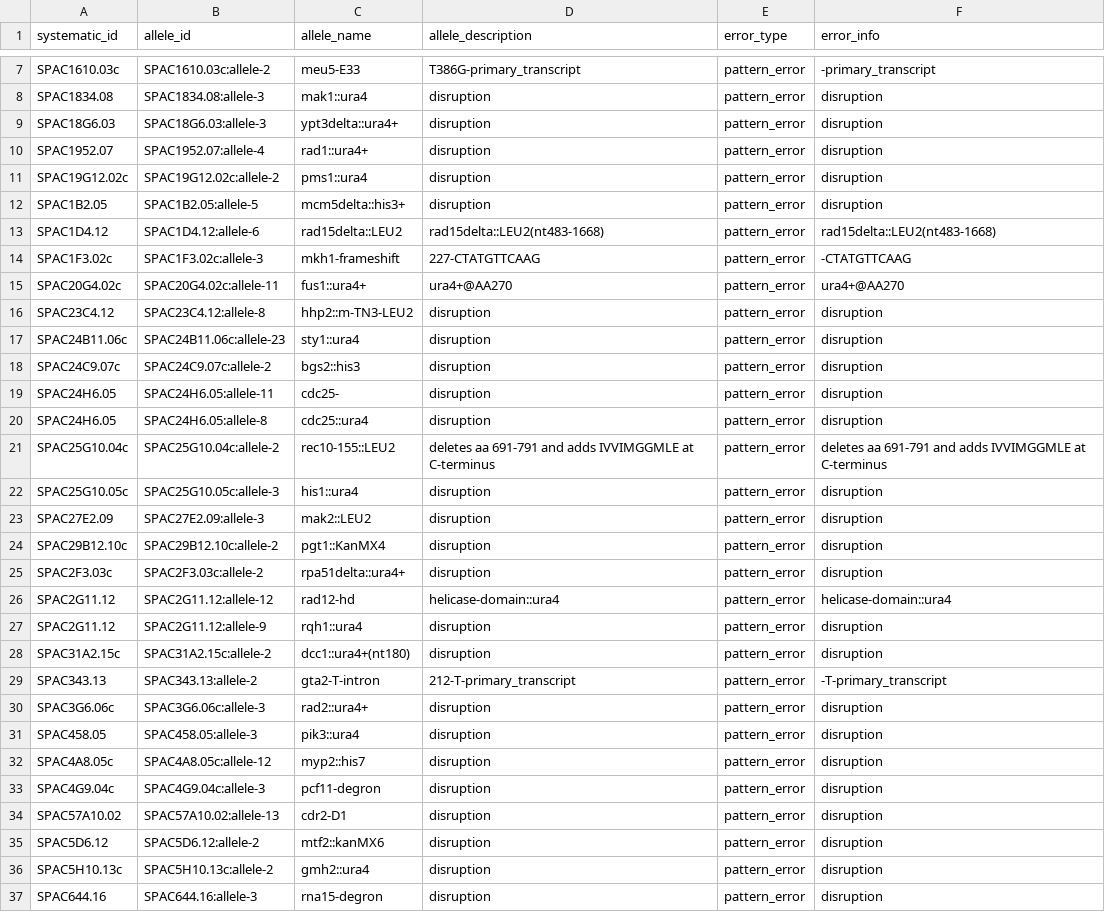
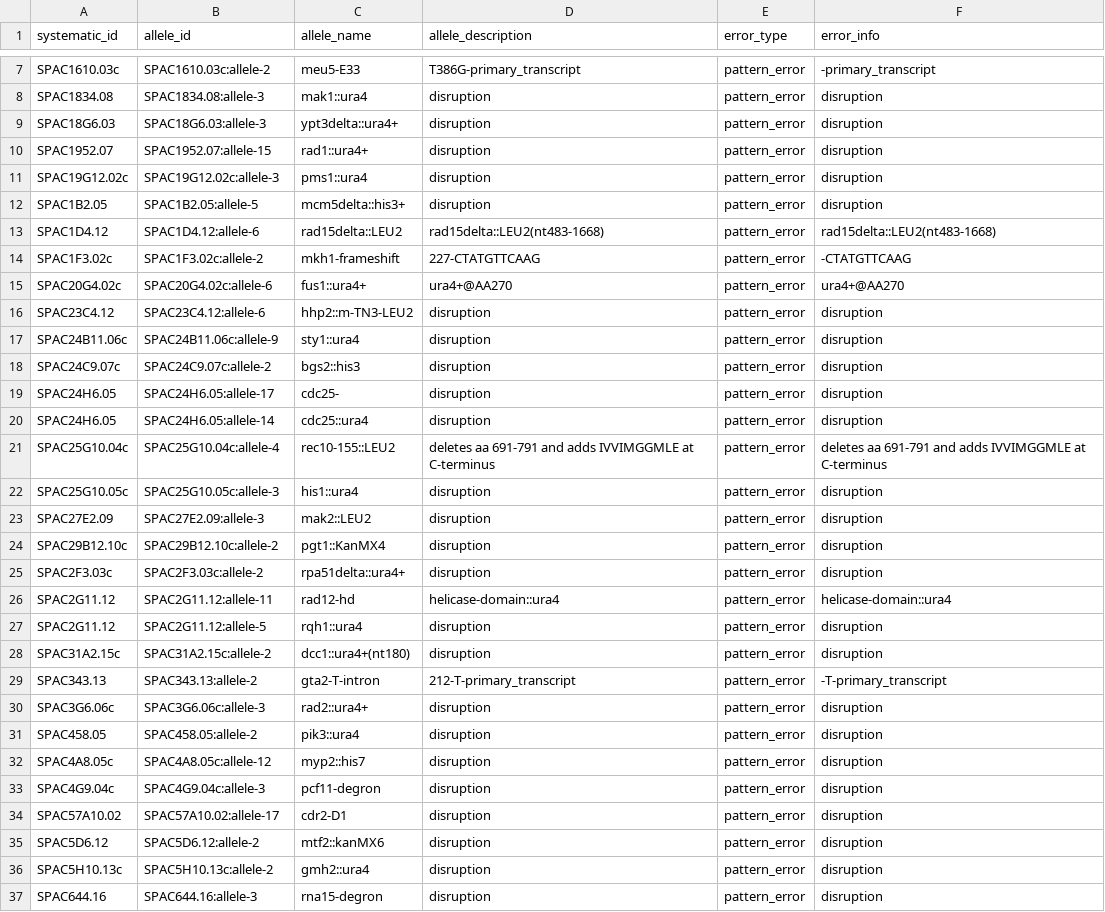
Before and after one commit to pombase/allele_qc, a TSV file: results/allele_cannot_fix_other_errors.tsv, drawn as a sheet; only a part is shown, gaps mark what is left out; the diff covers the shown part only.

```diff
--- a/results/allele_cannot_fix_other_errors.tsv
+++ b/results/allele_cannot_fix_other_errors.tsv
@@ -9,14 +9,14 @@ SPAC1834.08	SPAC1834.08:allele-3	mak1::ura4	disruption	pattern_error	disruption
 SPAC18G6.03	SPAC18G6.03:allele-3	ypt3delta::ura4+	disruption	pattern_error	disruption
-SPAC1952.07	SPAC1952.07:allele-4	rad1::ura4+	disruption	pattern_error	disruption
-SPAC19G12.02c	SPAC19G12.02c:allele-2	pms1::ura4	disruption	pattern_error	disruption
+SPAC1952.07	SPAC1952.07:allele-15	rad1::ura4+	disruption	pattern_error	disruption
+SPAC19G12.02c	SPAC19G12.02c:allele-3	pms1::ura4	disruption	pattern_error	disruption
 SPAC1B2.05	SPAC1B2.05:allele-5	mcm5delta::his3+	disruption	pattern_error	disruption
 SPAC1D4.12	SPAC1D4.12:allele-6	rad15delta::LEU2	rad15delta::LEU2(nt483-1668)	pattern_error	rad15delta::LEU2(nt483-1668)
-SPAC1F3.02c	SPAC1F3.02c:allele-3	mkh1-frameshift	227-CTATGTTCAAG	pattern_error	-CTATGTTCAAG
-SPAC20G4.02c	SPAC20G4.02c:allele-11	fus1::ura4+	ura4+@AA270	pattern_error	ura4+@AA270
-SPAC23C4.12	SPAC23C4.12:allele-8	hhp2::m-TN3-LEU2	disruption	pattern_error	disruption
-SPAC24B11.06c	SPAC24B11.06c:allele-23	sty1::ura4	disruption	pattern_error	disruption
+SPAC1F3.02c	SPAC1F3.02c:allele-2	mkh1-frameshift	227-CTATGTTCAAG	pattern_error	-CTATGTTCAAG
+SPAC20G4.02c	SPAC20G4.02c:allele-6	fus1::ura4+	ura4+@AA270	pattern_error	ura4+@AA270
+SPAC23C4.12	SPAC23C4.12:allele-6	hhp2::m-TN3-LEU2	disruption	pattern_error	disruption
+SPAC24B11.06c	SPAC24B11.06c:allele-9	sty1::ura4	disruption	pattern_error	disruption
 SPAC24C9.07c	SPAC24C9.07c:allele-2	bgs2::his3	disruption	pattern_error	disruption
-SPAC24H6.05	SPAC24H6.05:allele-11	cdc25-	disruption	pattern_error	disruption
-SPAC24H6.05	SPAC24H6.05:allele-8	cdc25::ura4	disruption	pattern_error	disruption
-SPAC25G10.04c	SPAC25G10.04c:allele-2	rec10-155::LEU2	deletes aa 691-791 and adds IVVIMGGMLE at C-terminus	pattern_error	deletes aa 691-791 and adds IVVIMGGMLE at C-terminus
+SPAC24H6.05	SPAC24H6.05:allele-17	cdc25-	disruption	pattern_error	disruption
+SPAC24H6.05	SPAC24H6.05:allele-14	cdc25::ura4	disruption	pattern_error	disruption
+SPAC25G10.04c	SPAC25G10.04c:allele-4	rec10-155::LEU2	deletes aa 691-791 and adds IVVIMGGMLE at C-terminus	pattern_error	deletes aa 691-791 and adds IVVIMGGMLE at C-terminus
 SPAC25G10.05c	SPAC25G10.05c:allele-3	his1::ura4	disruption	pattern_error	disruption
@@ -25,4 +25,4 @@ SPAC29B12.10c	SPAC29B12.10c:allele-2	pgt1::KanMX4	disruption	pattern_error	disru
 SPAC2F3.03c	SPAC2F3.03c:allele-2	rpa51delta::ura4+	disruption	pattern_error	disruption
-SPAC2G11.12	SPAC2G11.12:allele-12	rad12-hd	helicase-domain::ura4	pattern_error	helicase-domain::ura4
-SPAC2G11.12	SPAC2G11.12:allele-9	rqh1::ura4	disruption	pattern_error	disruption
+SPAC2G11.12	SPAC2G11.12:allele-11	rad12-hd	helicase-domain::ura4	pattern_error	helicase-domain::ura4
+SPAC2G11.12	SPAC2G11.12:allele-5	rqh1::ura4	disruption	pattern_error	disruption
 SPAC31A2.15c	SPAC31A2.15c:allele-2	dcc1::ura4+(nt180)	disruption	pattern_error	disruption
@@ -30,6 +30,6 @@ SPAC343.13	SPAC343.13:allele-2	gta2-T-intron	212-T-primary_transcript	pattern_er
 SPAC3G6.06c	SPAC3G6.06c:allele-3	rad2::ura4+	disruption	pattern_error	disruption
-SPAC458.05	SPAC458.05:allele-3	pik3::ura4	disruption	pattern_error	disruption
+SPAC458.05	SPAC458.05:allele-2	pik3::ura4	disruption	pattern_error	disruption
 SPAC4A8.05c	SPAC4A8.05c:allele-12	myp2::his7	disruption	pattern_error	disruption
 SPAC4G9.04c	SPAC4G9.04c:allele-3	pcf11-degron	disruption	pattern_error	disruption
-SPAC57A10.02	SPAC57A10.02:allele-13	cdr2-D1	disruption	pattern_error	disruption
+SPAC57A10.02	SPAC57A10.02:allele-17	cdr2-D1	disruption	pattern_error	disruption
 SPAC5D6.12	SPAC5D6.12:allele-2	mtf2::kanMX6	disruption	pattern_error	disruption
```
Also changed, not shown: 73 edited cells elsewhere in this file, results/allele_auto_fix.tsv, results/protein_modification_cannot_fix_other_errors.tsv, 6 other files.
